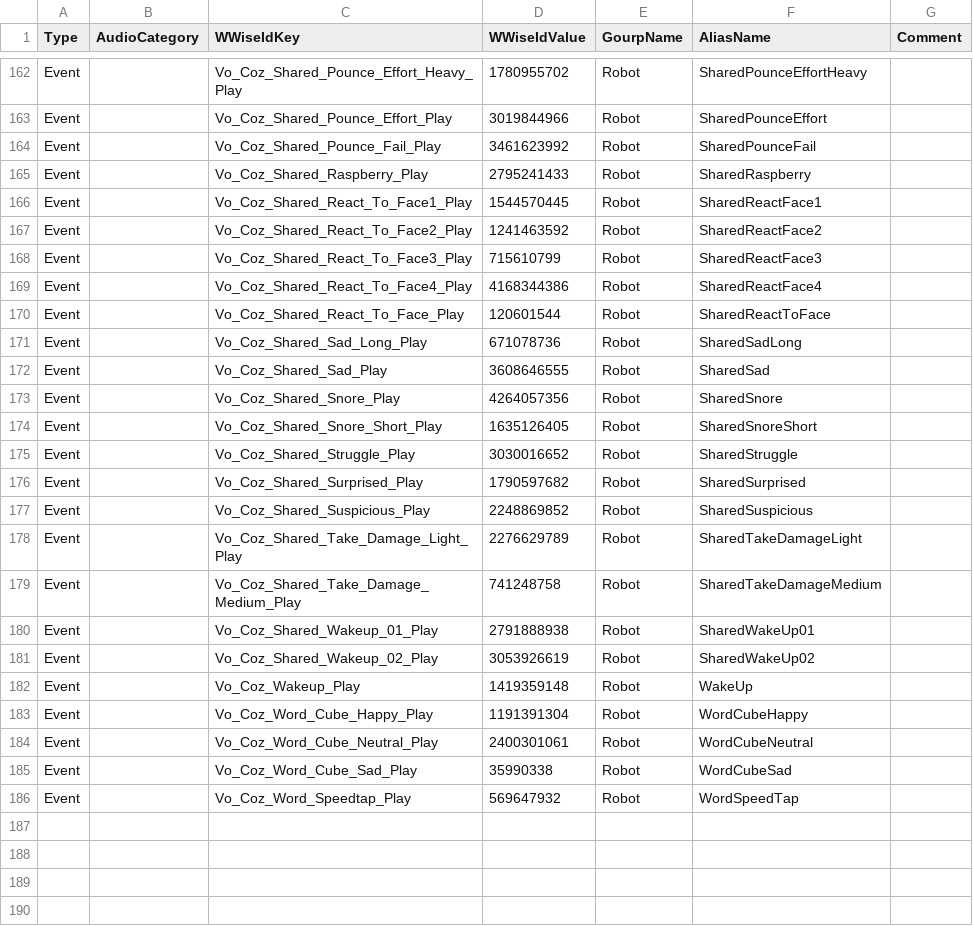
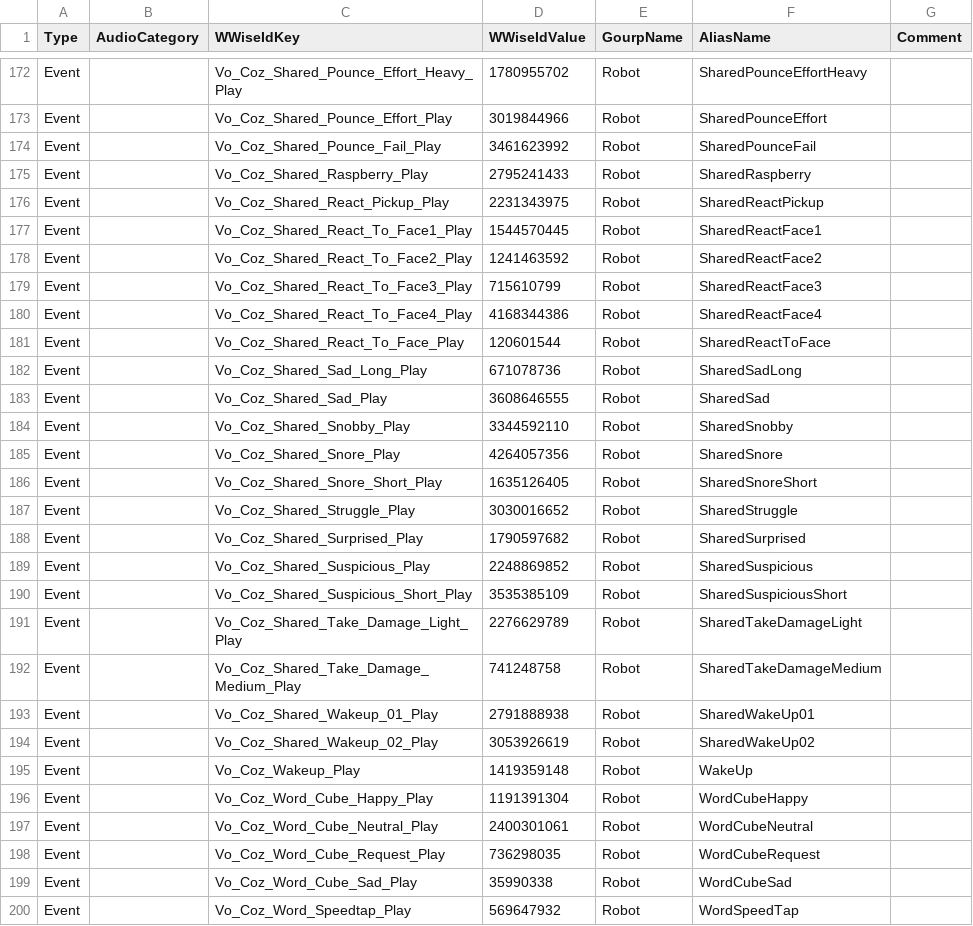
Before and after one commit to kercre123/victor, a CSV file: tools/audio/audioEventMetadata.csv, drawn as a sheet; only a part is shown, gaps mark what is left out; the diff covers the shown part only.

```diff
--- a/tools/audio/audioEventMetadata.csv
+++ b/tools/audio/audioEventMetadata.csv
@@ -165,2 +175,3 @@ Event,,Vo_Coz_Shared_Pounce_Fail_Play,3461623992,Robot,SharedPounceFail,
 Event,,Vo_Coz_Shared_Raspberry_Play,2795241433,Robot,SharedRaspberry,
+Event,,Vo_Coz_Shared_React_Pickup_Play,2231343975,Robot,SharedReactPickup,
 Event,,Vo_Coz_Shared_React_To_Face1_Play,1544570445,Robot,SharedReactFace1,
@@ -172,2 +183,3 @@ Event,,Vo_Coz_Shared_Sad_Long_Play,671078736,Robot,SharedSadLong,
 Event,,Vo_Coz_Shared_Sad_Play,3608646555,Robot,SharedSad,
+Event,,Vo_Coz_Shared_Snobby_Play,3344592110,Robot,SharedSnobby,
 Event,,Vo_Coz_Shared_Snore_Play,4264057356,Robot,SharedSnore,
@@ -177,2 +189,3 @@ Event,,Vo_Coz_Shared_Surprised_Play,1790597682,Robot,SharedSurprised,
 Event,,Vo_Coz_Shared_Suspicious_Play,2248869852,Robot,SharedSuspicious,
+Event,,Vo_Coz_Shared_Suspicious_Short_Play,3535385109,Robot,SharedSuspiciousShort,
 Event,,Vo_Coz_Shared_Take_Damage_Light_Play,2276629789,Robot,SharedTakeDamageLight,
@@ -184,2 +197,3 @@ Event,,Vo_Coz_Word_Cube_Happy_Play,1191391304,Robot,WordCubeHappy,
 Event,,Vo_Coz_Word_Cube_Neutral_Play,2400301061,Robot,WordCubeNeutral,
+Event,,Vo_Coz_Word_Cube_Request_Play,736298035,Robot,WordCubeRequest,
 Event,,Vo_Coz_Word_Cube_Sad_Play,35990338,Robot,WordCubeSad,
```
Also changed, not shown: 10 added rows and 1 edited cell elsewhere in this file, 22 other files.
